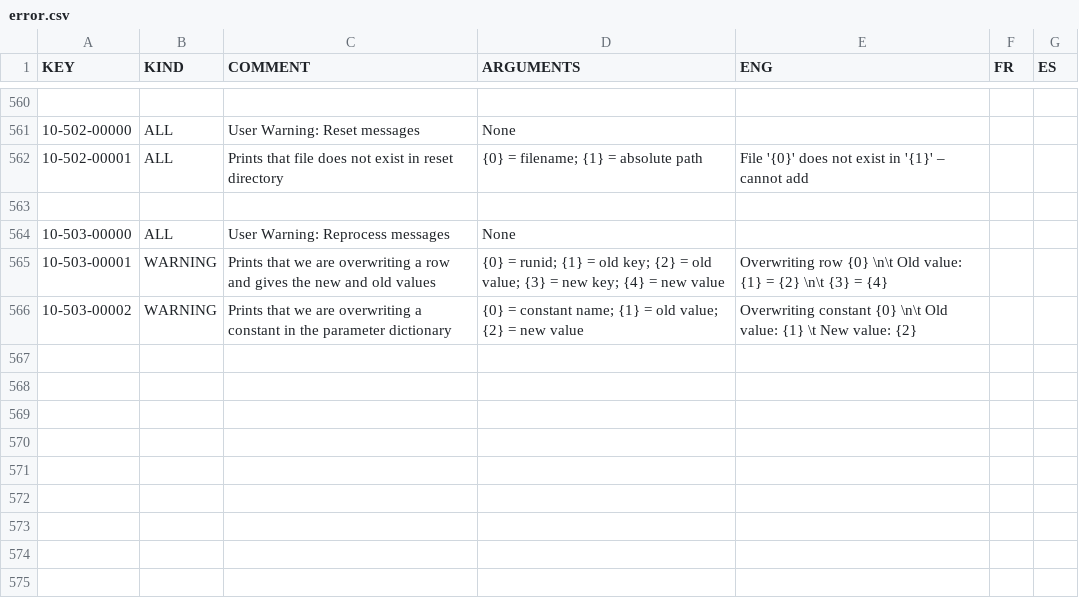
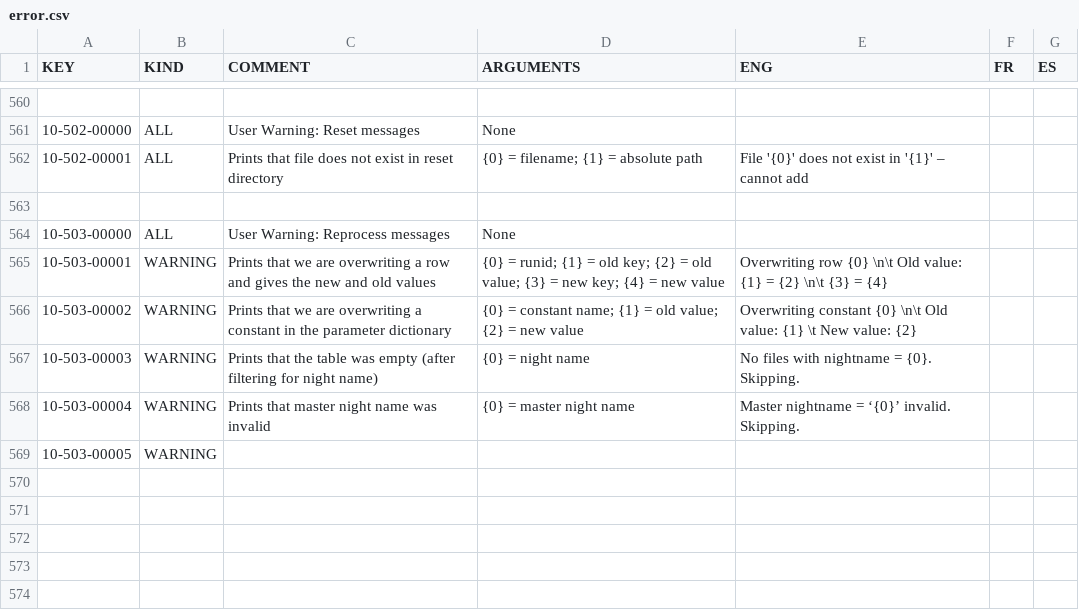
Before and after one commit to njcuk9999/apero-drs, a CSV file: INTROOT2/terrapipe/locale/databases/error.csv, drawn as a sheet; only a part is shown, gaps mark what is left out; the shorter side is filled out with more unchanged rows; the diff names each change by its address in the sheet, - before the commit and + after, or states it on an @@ line.

Commit message:
update language database

```diff
--- a/INTROOT2/terrapipe/locale/databases/error.csv
+++ b/INTROOT2/terrapipe/locale/databases/error.csv
-row 567: (empty)
+row 567: 10-503-00003 | WARNING | Prints that the table was empty (after filtering for night name) | {0} = night name | No files with nightname = {0}. Skipping.
-row 568: (empty)
+row 568: 10-503-00004 | WARNING | Prints that master night name was invalid | {0} = master night name | Master nightname = ‘{0}’ invalid. Skipping.
-row 569: (empty)
+row 569: 10-503-00005 | WARNING
```
Also changed, not shown: 2 other files.
